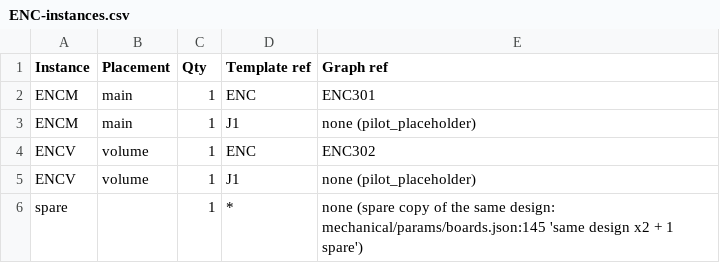
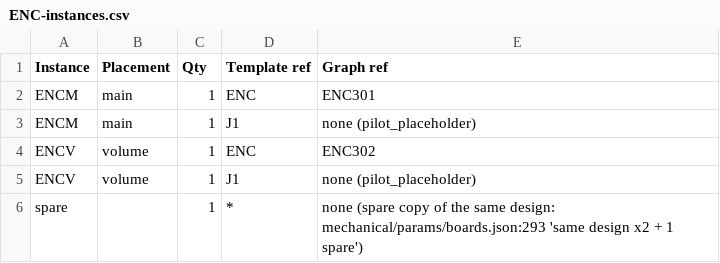
Before and after one commit to lizbeth307/lizbeth307, a CSV file: sat-receiver-audit/build/kicad/boards/ENC/fab/assembly/ENC-instances.csv, drawn as a sheet.

```diff
--- a/sat-receiver-audit/build/kicad/boards/ENC/fab/assembly/ENC-instances.csv
+++ b/sat-receiver-audit/build/kicad/boards/ENC/fab/assembly/ENC-instances.csv
@@ -5,2 +5,2 @@
 "ENCV","volume","1","J1","none (pilot_placeholder)"
-"spare","","1","*","none (spare copy of the same design: mechanical/params/boards.json:145 'same design x2 + 1 spare')"
+"spare","","1","*","none (spare copy of the same design: mechanical/params/boards.json:293 'same design x2 + 1 spare')"
```
Also changed, not shown: sat-receiver-audit/build/kicad/boards/ENC/fab/assembly/ENC-bom-jlc.csv, sat-receiver-audit/build/kicad/boards/ENC/fab/assembly/ENC-pos-kicad.csv, 17 other files.
